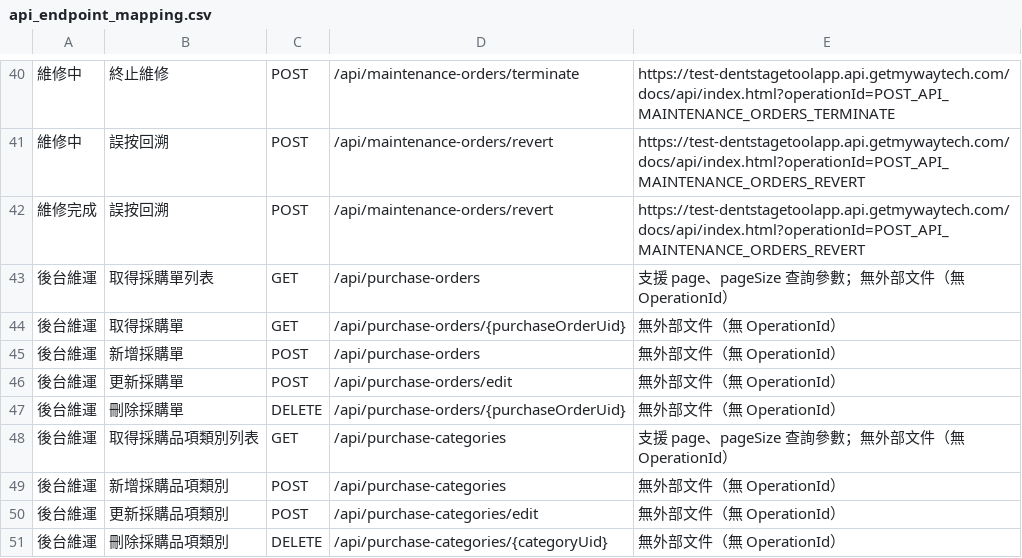
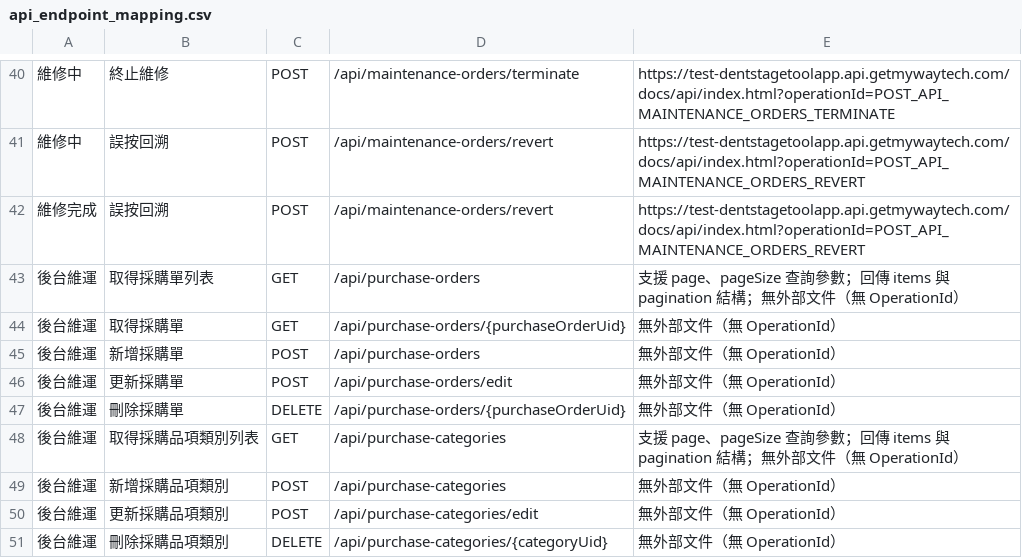
Before and after one commit to mywaytech168/DentstageToolApp_Backend, a CSV file: docs/api_endpoint_mapping.csv, drawn as a sheet; only a part is shown, gaps mark what is left out.

```diff
--- a/docs/api_endpoint_mapping.csv
+++ b/docs/api_endpoint_mapping.csv
@@ -42,3 +42,3 @@
 維修完成,誤按回溯,POST,/api/maintenance-orders/revert,https://test-dentstagetoolapp.api.getmywaytech.com/docs/api/index.html?operationId=POST_API_MAINTENANCE_ORDERS_REVERT
-後台維運,取得採購單列表,GET,/api/purchase-orders,"支援 page、pageSize 查詢參數；無外部文件（無 OperationId）"
+後台維運,取得採購單列表,GET,/api/purchase-orders,"支援 page、pageSize 查詢參數；回傳 items 與 pagination 結構；無外部文件（無 OperationId）"
 後台維運,取得採購單,GET,/api/purchase-orders/{purchaseOrderUid},"無外部文件（無 OperationId）"
@@ -47,3 +47,3 @@
 後台維運,刪除採購單,DELETE,/api/purchase-orders/{purchaseOrderUid},"無外部文件（無 OperationId）"
-後台維運,取得採購品項類別列表,GET,/api/purchase-categories,"支援 page、pageSize 查詢參數；無外部文件（無 OperationId）"
+後台維運,取得採購品項類別列表,GET,/api/purchase-categories,"支援 page、pageSize 查詢參數；回傳 items 與 pagination 結構；無外部文件（無 OperationId）"
 後台維運,新增採購品項類別,POST,/api/purchase-categories,"無外部文件（無 OperationId）"
```
Also changed, not shown: 3 other files.
